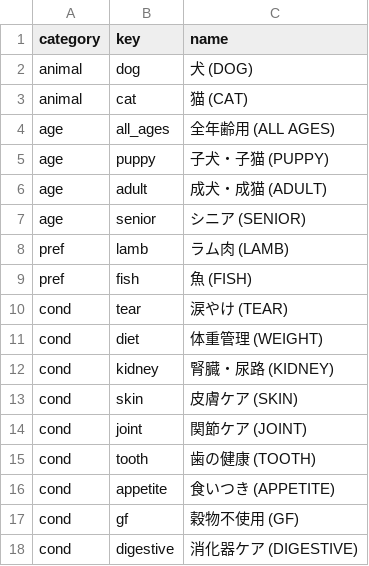
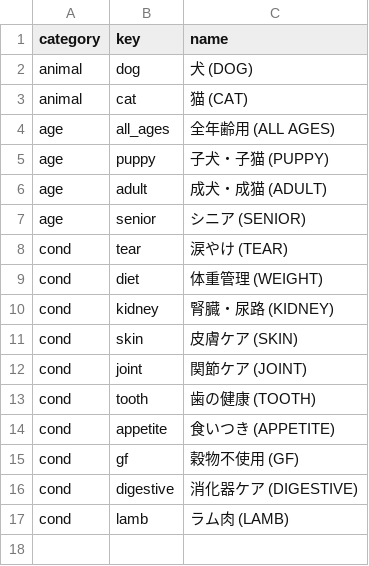
Before and after one commit to kyuni-f/pet925, a CSV file: data/tags.csv, drawn as a sheet.

```diff
--- a/data/tags.csv
+++ b/data/tags.csv
@@ -7,4 +7,2 @@ age,adult,成犬・成猫 (ADULT)
 age,senior,シニア (SENIOR)
-pref,lamb,ラム肉 (LAMB)
-pref,fish,魚 (FISH)
 cond,tear,涙やけ (TEAR)
@@ -18 +16,2 @@ cond,gf,穀物不使用 (GF)
 cond,digestive,消化器ケア (DIGESTIVE)
+cond,lamb,ラム肉 (LAMB)
```
Also changed, not shown: data/products.csv, 9 other files.
